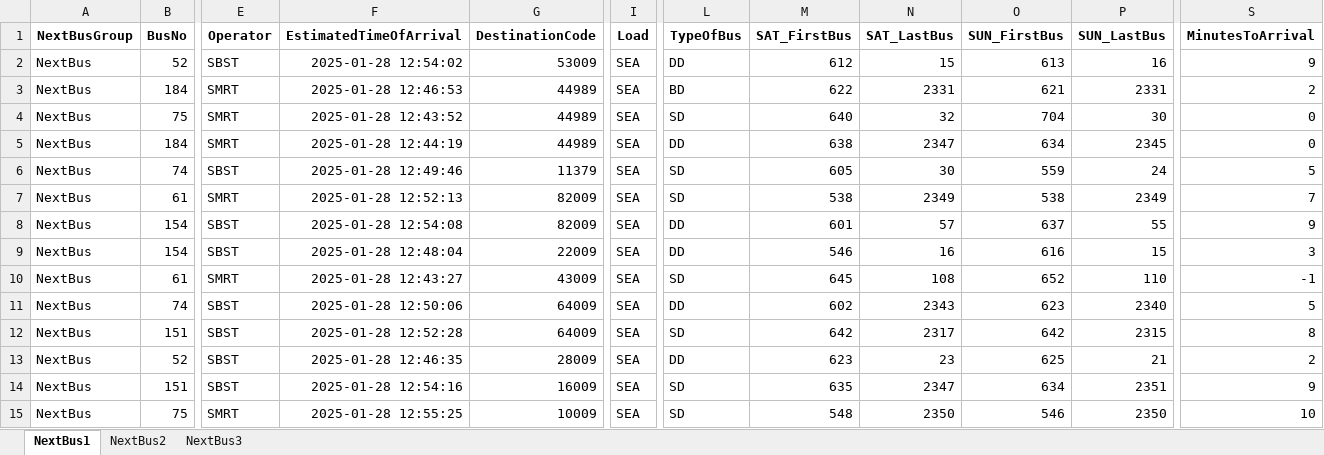
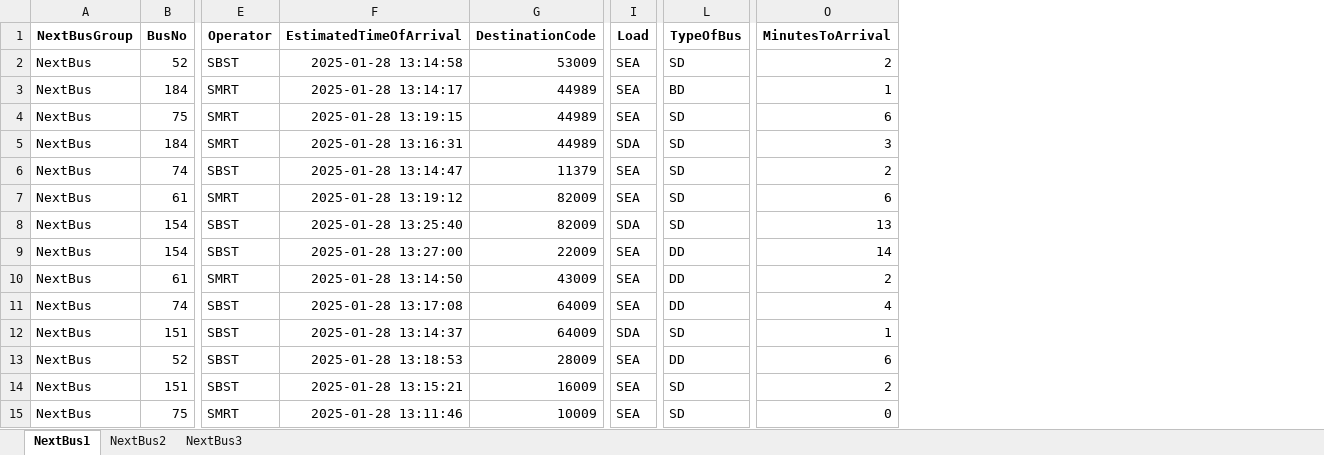
Before and after one commit to sophie-aje/test-ddp-1, an Excel workbook: path/in/repo/DDP_OUTPUT.xlsx, sheet NextBus1, drawn as a sheet; only a part is shown, gaps mark what is left out; values as stored, in another font and other column widths than the file's, no borders; charts and pictures not drawn; removed rows and columns are numbered as before the commit, all else as after; the diff names each change by its address in the sheet, - before the commit and + after, or states it on an @@ line.

```diff
--- a/path/in/repo/DDP_OUTPUT.xlsx (sheet NextBus1)
+++ b/path/in/repo/DDP_OUTPUT.xlsx (sheet NextBus1)
-column M (SAT_FirstBus), rows 2-15: 612 | 622 | 640 | 638 | 605 | 538 | 601 | 546 | 645 | 602 | 642 | 623 | 635 | 548
-column N (SAT_LastBus), rows 2-15: 15 | 2331 | 32 | 2347 | 30 | 2349 | 57 | 16 | 108 | 2343 | 2317 | 23 | 2347 | 2350
-column O (SUN_FirstBus), rows 2-15: 613 | 621 | 704 | 634 | 559 | 538 | 637 | 616 | 652 | 623 | 642 | 625 | 634 | 546
-column P (SUN_LastBus), rows 2-15: 16 | 2331 | 30 | 2345 | 24 | 2349 | 55 | 15 | 110 | 2340 | 2315 | 21 | 2351 | 2350
-F2 (EstimatedTimeOfArrival): 2025-01-28 12:54:02
+F2 (EstimatedTimeOfArrival): 2025-01-28 13:14:58
-L2 (TypeOfBus): DD
+L2 (TypeOfBus): SD
-O2 (MinutesToArrival): 9
+O2 (MinutesToArrival): 2
-F3 (EstimatedTimeOfArrival): 2025-01-28 12:46:53
+F3 (EstimatedTimeOfArrival): 2025-01-28 13:14:17
-O3 (MinutesToArrival): 2
+O3 (MinutesToArrival): 1
-F4 (EstimatedTimeOfArrival): 2025-01-28 12:43:52
+F4 (EstimatedTimeOfArrival): 2025-01-28 13:19:15
-O4 (MinutesToArrival): 0
+O4 (MinutesToArrival): 6
-F5 (EstimatedTimeOfArrival): 2025-01-28 12:44:19
+F5 (EstimatedTimeOfArrival): 2025-01-28 13:16:31
-I5 (Load): SEA
+I5 (Load): SDA
-L5 (TypeOfBus): DD
+L5 (TypeOfBus): SD
-O5 (MinutesToArrival): 0
+O5 (MinutesToArrival): 3
-F6 (EstimatedTimeOfArrival): 2025-01-28 12:49:46
+F6 (EstimatedTimeOfArrival): 2025-01-28 13:14:47
-O6 (MinutesToArrival): 5
+O6 (MinutesToArrival): 2
-F7 (EstimatedTimeOfArrival): 2025-01-28 12:52:13
+F7 (EstimatedTimeOfArrival): 2025-01-28 13:19:12
-O7 (MinutesToArrival): 7
+O7 (MinutesToArrival): 6
-F8 (EstimatedTimeOfArrival): 2025-01-28 12:54:08
+F8 (EstimatedTimeOfArrival): 2025-01-28 13:25:40
-I8 (Load): SEA
+I8 (Load): SDA
-L8 (TypeOfBus): DD
+L8 (TypeOfBus): SD
-O8 (MinutesToArrival): 9
+O8 (MinutesToArrival): 13
-F9 (EstimatedTimeOfArrival): 2025-01-28 12:48:04
+F9 (EstimatedTimeOfArrival): 2025-01-28 13:27:00
-O9 (MinutesToArrival): 3
+O9 (MinutesToArrival): 14
-F10 (EstimatedTimeOfArrival): 2025-01-28 12:43:27
+F10 (EstimatedTimeOfArrival): 2025-01-28 13:14:50
-L10 (TypeOfBus): SD
+L10 (TypeOfBus): DD
-O10 (MinutesToArrival): -1
+O10 (MinutesToArrival): 2
-F11 (EstimatedTimeOfArrival): 2025-01-28 12:50:06
+F11 (EstimatedTimeOfArrival): 2025-01-28 13:17:08
-O11 (MinutesToArrival): 5
+O11 (MinutesToArrival): 4
-F12 (EstimatedTimeOfArrival): 2025-01-28 12:52:28
+F12 (EstimatedTimeOfArrival): 2025-01-28 13:14:37
-I12 (Load): SEA
+I12 (Load): SDA
-O12 (MinutesToArrival): 8
+O12 (MinutesToArrival): 1
-F13 (EstimatedTimeOfArrival): 2025-01-28 12:46:35
+F13 (EstimatedTimeOfArrival): 2025-01-28 13:18:53
-O13 (MinutesToArrival): 2
+O13 (MinutesToArrival): 6
-F14 (EstimatedTimeOfArrival): 2025-01-28 12:54:16
+F14 (EstimatedTimeOfArrival): 2025-01-28 13:15:21
-O14 (MinutesToArrival): 9
+O14 (MinutesToArrival): 2
-F15 (EstimatedTimeOfArrival): 2025-01-28 12:55:25
+F15 (EstimatedTimeOfArrival): 2025-01-28 13:11:46
-O15 (MinutesToArrival): 10
+O15 (MinutesToArrival): 0
```
Also changed, not shown: sheet NextBus2, sheet NextBus3, charts or pictures.
